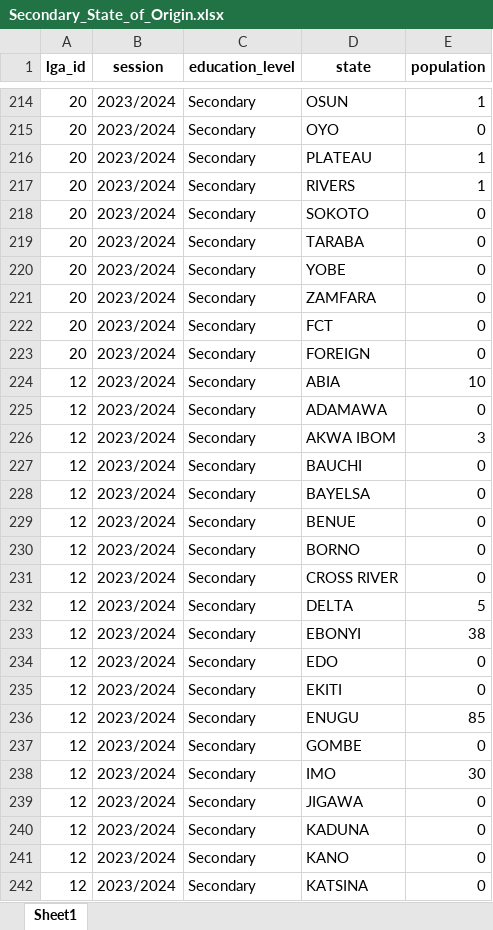
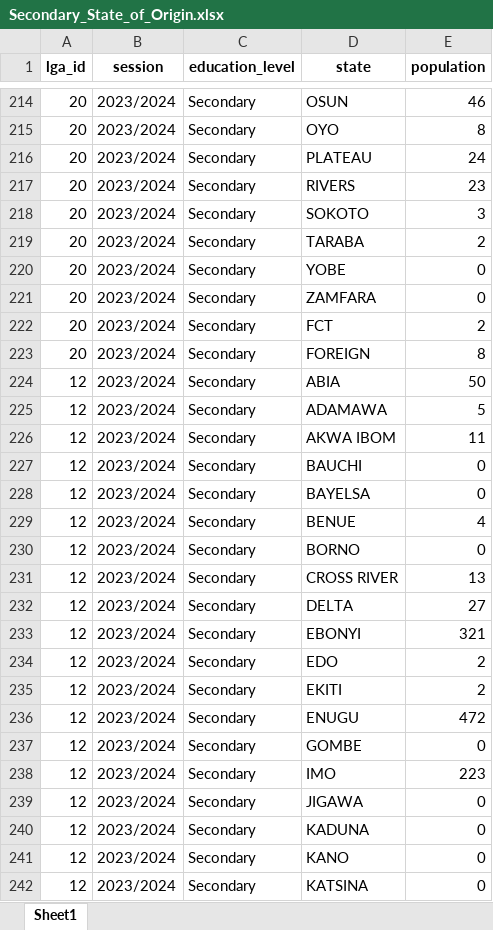
Before and after one commit to PeaceTem/Anambra-Data-Transformation, an Excel workbook: Education/Secondary_State_of_Origin.xlsx, sheet Sheet1, drawn as a sheet; only a part is shown, gaps mark what is left out; values as stored, in another font and other column widths than the file's, no borders; the diff covers the shown part only; the diff names each change by its address in the sheet, - before the commit and + after, or states it on an @@ line.

```diff
--- a/Education/Secondary_State_of_Origin.xlsx (sheet Sheet1)
+++ b/Education/Secondary_State_of_Origin.xlsx (sheet Sheet1)
-E214 (population): 1
+E214 (population): 46
-E215 (population): 0
+E215 (population): 8
-E216 (population): 1
+E216 (population): 24
-E217 (population): 1
+E217 (population): 23
-E218 (population): 0
+E218 (population): 3
-E219 (population): 0
+E219 (population): 2
-E222 (population): 0
+E222 (population): 2
-E223 (population): 0
+E223 (population): 8
-E224 (population): 10
+E224 (population): 50
-E225 (population): 0
+E225 (population): 5
-E226 (population): 3
+E226 (population): 11
-E229 (population): 0
+E229 (population): 4
-E231 (population): 0
+E231 (population): 13
-E232 (population): 5
+E232 (population): 27
-E233 (population): 38
+E233 (population): 321
-E234:E235 (population): 0
+E234:E235 (population): 2
-E236 (population): 85
+E236 (population): 472
-E238 (population): 30
+E238 (population): 223
```
Also changed, not shown: 408 edited cells elsewhere in this sheet, AGRICULTURE/anambra_2022_year_book.xlsx, Transportation/road_traffic_offences.xlsx, 9 other files.
